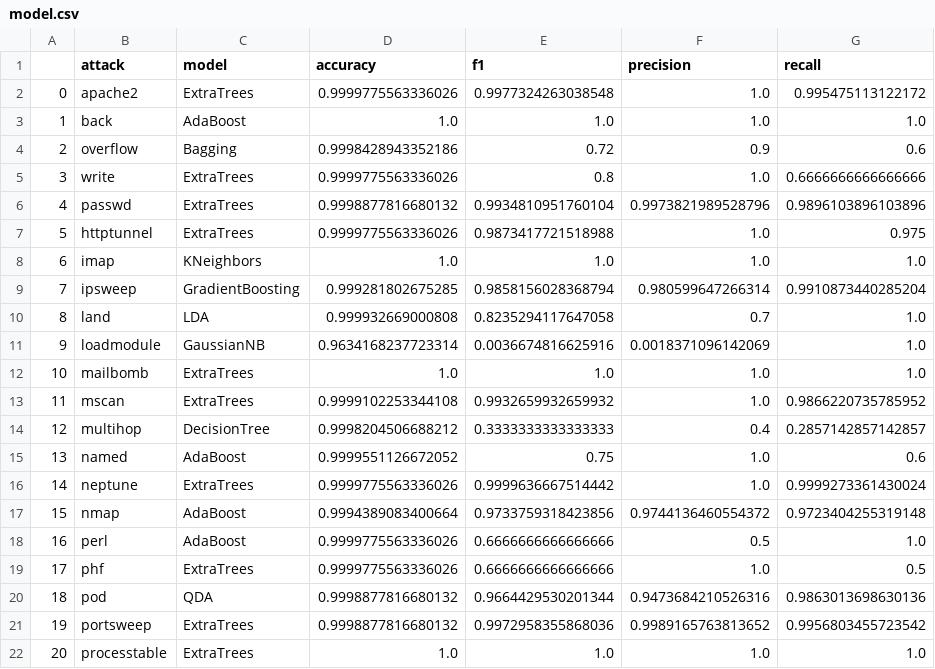
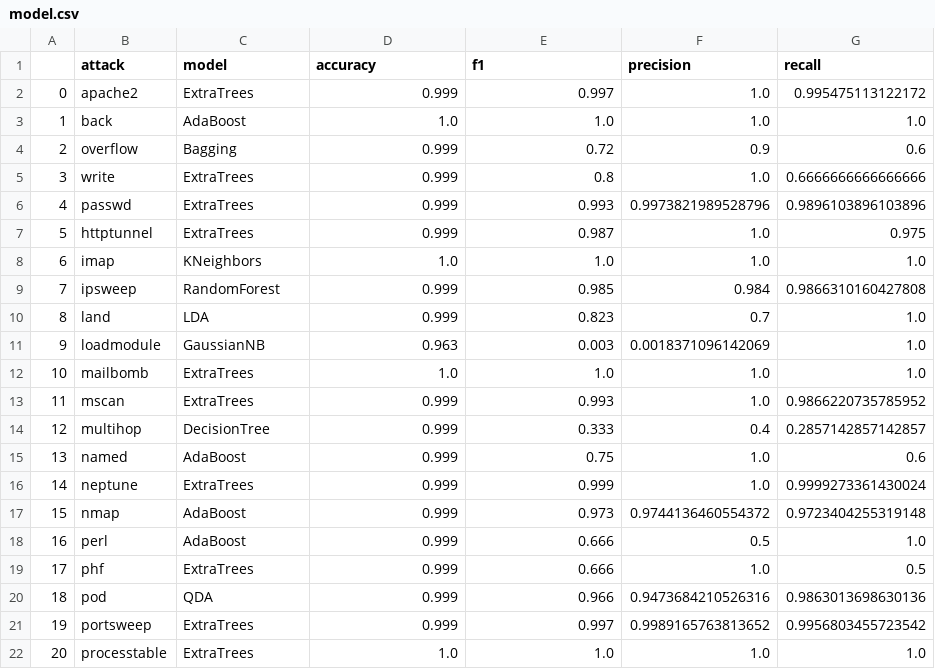
Before and after one commit to punyawat-jar/ML-Based-Adaptive-Cybersecurity-Incident-Detection, a CSV file: Code_and_model/Program/kdd/model.csv, drawn as a sheet; only a part is shown; the diff covers the shown part only.

```diff
--- a/Code_and_model/Program/kdd/model.csv
+++ b/Code_and_model/Program/kdd/model.csv
@@ -1,22 +1,22 @@
 ,attack,model,accuracy,f1,precision,recall
-0,apache2,ExtraTrees,0.9999775563336026,0.9977324263038548,1.0,0.995475113122172
+0,apache2,ExtraTrees,0.999,0.997,1.0,0.995475113122172
 1,back,AdaBoost,1.0,1.0,1.0,1.0
-2,overflow,Bagging,0.9998428943352186,0.72,0.9,0.6
-3,write,ExtraTrees,0.9999775563336026,0.8,1.0,0.6666666666666666
-4,passwd,ExtraTrees,0.9998877816680132,0.9934810951760104,0.9973821989528796,0.9896103896103896
-5,httptunnel,ExtraTrees,0.9999775563336026,0.9873417721518988,1.0,0.975
+2,overflow,Bagging,0.999,0.72,0.9,0.6
+3,write,ExtraTrees,0.999,0.8,1.0,0.6666666666666666
+4,passwd,ExtraTrees,0.999,0.993,0.9973821989528796,0.9896103896103896
+5,httptunnel,ExtraTrees,0.999,0.987,1.0,0.975
 6,imap,KNeighbors,1.0,1.0,1.0,1.0
-7,ipsweep,GradientBoosting,0.999281802675285,0.9858156028368794,0.980599647266314,0.9910873440285204
-8,land,LDA,0.999932669000808,0.8235294117647058,0.7,1.0
-9,loadmodule,GaussianNB,0.9634168237723314,0.0036674816625916,0.0018371096142069,1.0
+7,ipsweep,RandomForest,0.999,0.985,0.984,0.9866310160427808
+8,land,LDA,0.999,0.823,0.7,1.0
+9,loadmodule,GaussianNB,0.963,0.003,0.0018371096142069,1.0
 10,mailbomb,ExtraTrees,1.0,1.0,1.0,1.0
-11,mscan,ExtraTrees,0.9999102253344108,0.9932659932659932,1.0,0.9866220735785952
-12,multihop,DecisionTree,0.9998204506688212,0.3333333333333333,0.4,0.2857142857142857
-13,named,AdaBoost,0.9999551126672052,0.75,1.0,0.6
-14,neptune,ExtraTrees,0.9999775563336026,0.9999636667514442,1.0,0.9999273361430024
-15,nmap,AdaBoost,0.9994389083400664,0.9733759318423856,0.9744136460554372,0.9723404255319148
-16,perl,AdaBoost,0.9999775563336026,0.6666666666666666,0.5,1.0
-17,phf,ExtraTrees,0.9999775563336026,0.6666666666666666,1.0,0.5
-18,pod,QDA,0.9998877816680132,0.9664429530201344,0.9473684210526316,0.9863013698630136
-19,portsweep,ExtraTrees,0.9998877816680132,0.9972958355868036,0.9989165763813652,0.9956803455723542
+11,mscan,ExtraTrees,0.999,0.993,1.0,0.9866220735785952
+12,multihop,DecisionTree,0.999,0.333,0.4,0.2857142857142857
+13,named,AdaBoost,0.999,0.75,1.0,0.6
+14,neptune,ExtraTrees,0.999,0.999,1.0,0.9999273361430024
+15,nmap,AdaBoost,0.999,0.973,0.9744136460554372,0.9723404255319148
+16,perl,AdaBoost,0.999,0.666,0.5,1.0
+17,phf,ExtraTrees,0.999,0.666,1.0,0.5
+18,pod,QDA,0.999,0.966,0.9473684210526316,0.9863013698630136
+19,portsweep,ExtraTrees,0.999,0.997,0.9989165763813652,0.9956803455723542
 20,processtable,ExtraTrees,1.0,1.0,1.0,1.0
```
Also changed, not shown: 30 edited cells elsewhere in this file, Code_and_model/Program/kdd/Training/compare/evaluation_results_apache2.csv, 11 other files.
